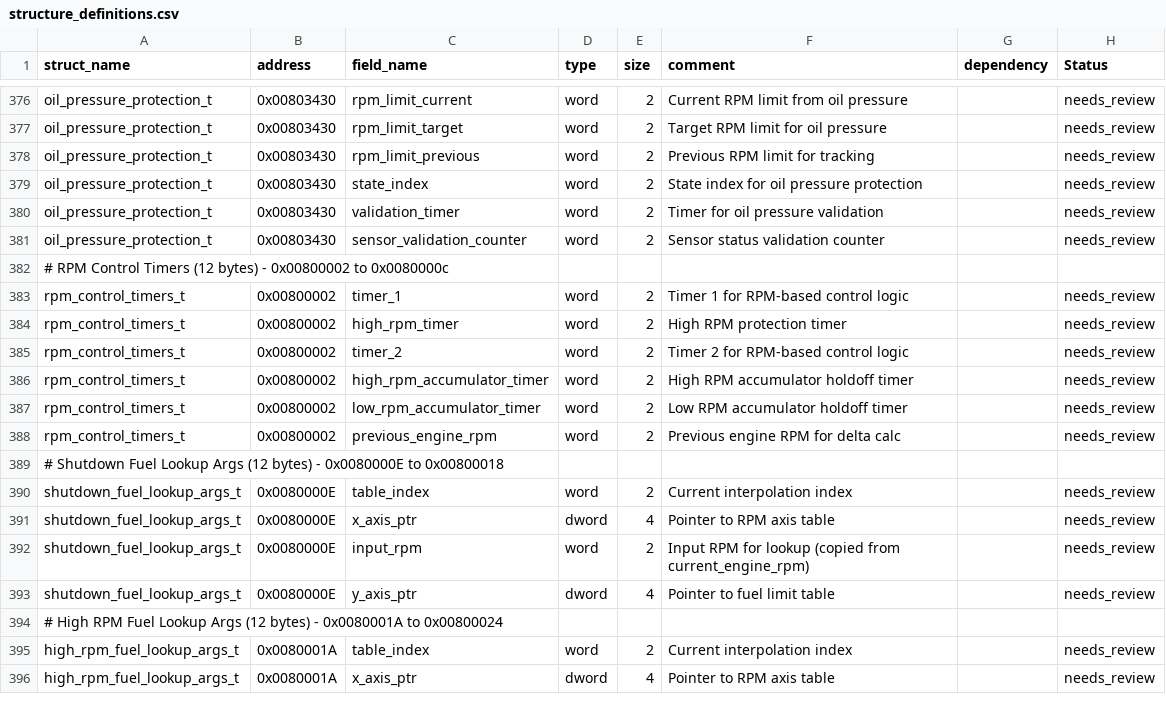
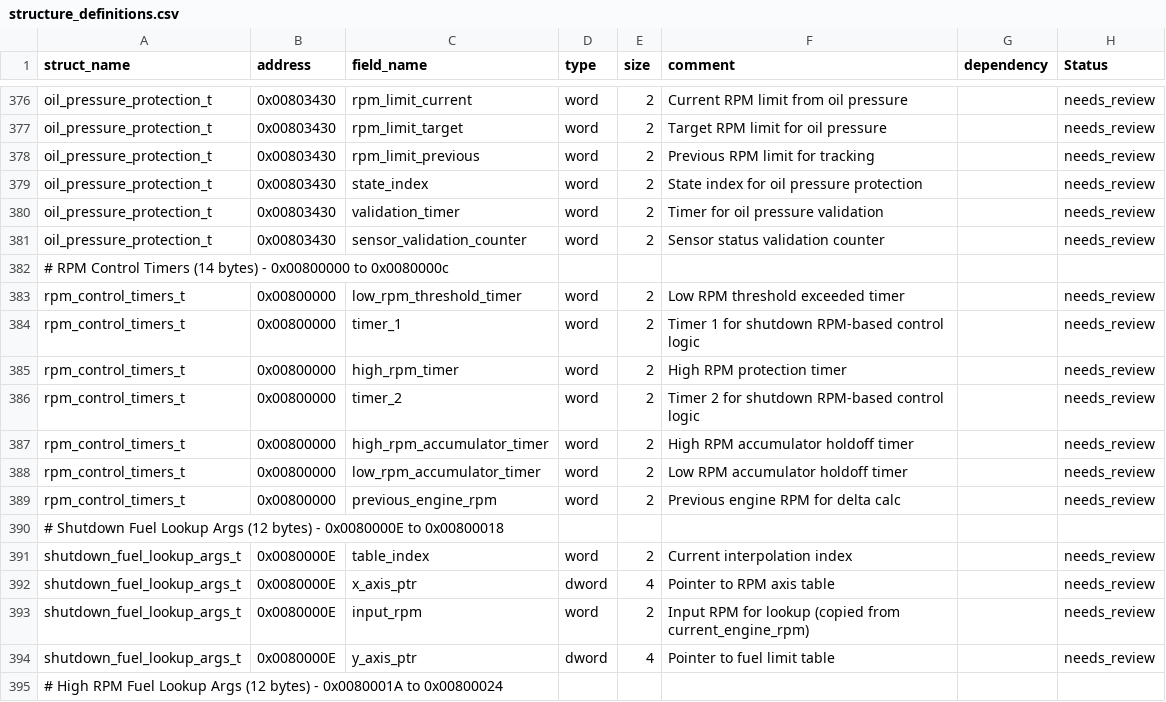
Before and after one commit to jlaustill/J90280.05.analysis, a CSV file: ghidra/CM550.rep/structure_definitions.csv, drawn as a sheet; only a part is shown, gaps mark what is left out; the shorter side is filled out with more unchanged rows.

```diff
--- a/ghidra/CM550.rep/structure_definitions.csv
+++ b/ghidra/CM550.rep/structure_definitions.csv
@@ -381,9 +381,10 @@ oil_pressure_protection_t,0x00803430,validation_timer,word,2,Timer for oil press
 oil_pressure_protection_t,0x00803430,sensor_validation_counter,word,2,Sensor status validation counter,,needs_review
-# RPM Control Timers (12 bytes) - 0x00800002 to 0x0080000c
-rpm_control_timers_t,0x00800002,timer_1,word,2,Timer 1 for RPM-based control logic,,needs_review
-rpm_control_timers_t,0x00800002,high_rpm_timer,word,2,High RPM protection timer,,needs_review
-rpm_control_timers_t,0x00800002,timer_2,word,2,Timer 2 for RPM-based control logic,,needs_review
-rpm_control_timers_t,0x00800002,high_rpm_accumulator_timer,word,2,High RPM accumulator holdoff timer,,needs_review
-rpm_control_timers_t,0x00800002,low_rpm_accumulator_timer,word,2,Low RPM accumulator holdoff timer,,needs_review
-rpm_control_timers_t,0x00800002,previous_engine_rpm,word,2,Previous engine RPM for delta calc,,needs_review
+# RPM Control Timers (14 bytes) - 0x00800000 to 0x0080000c
+rpm_control_timers_t,0x00800000,low_rpm_threshold_timer,word,2,Low RPM threshold exceeded timer,,needs_review
+rpm_control_timers_t,0x00800000,timer_1,word,2,Timer 1 for shutdown RPM-based control logic,,needs_review
+rpm_control_timers_t,0x00800000,high_rpm_timer,word,2,High RPM protection timer,,needs_review
+rpm_control_timers_t,0x00800000,timer_2,word,2,Timer 2 for shutdown RPM-based control logic,,needs_review
+rpm_control_timers_t,0x00800000,high_rpm_accumulator_timer,word,2,High RPM accumulator holdoff timer,,needs_review
+rpm_control_timers_t,0x00800000,low_rpm_accumulator_timer,word,2,Low RPM accumulator holdoff timer,,needs_review
+rpm_control_timers_t,0x00800000,previous_engine_rpm,word,2,Previous engine RPM for delta calc,,needs_review
 # Shutdown Fuel Lookup Args (12 bytes) - 0x0080000E to 0x00800018
```
Also changed, not shown: 2 other files.
